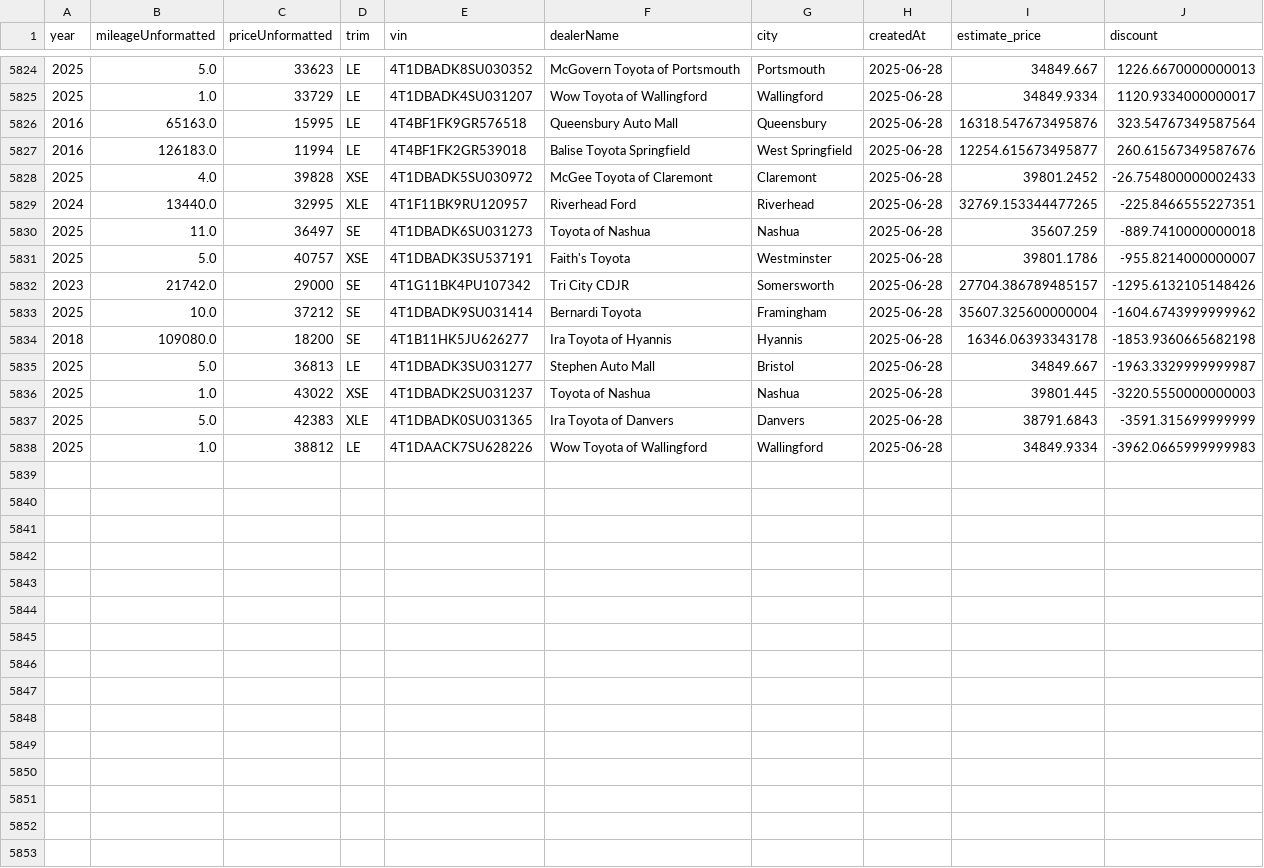
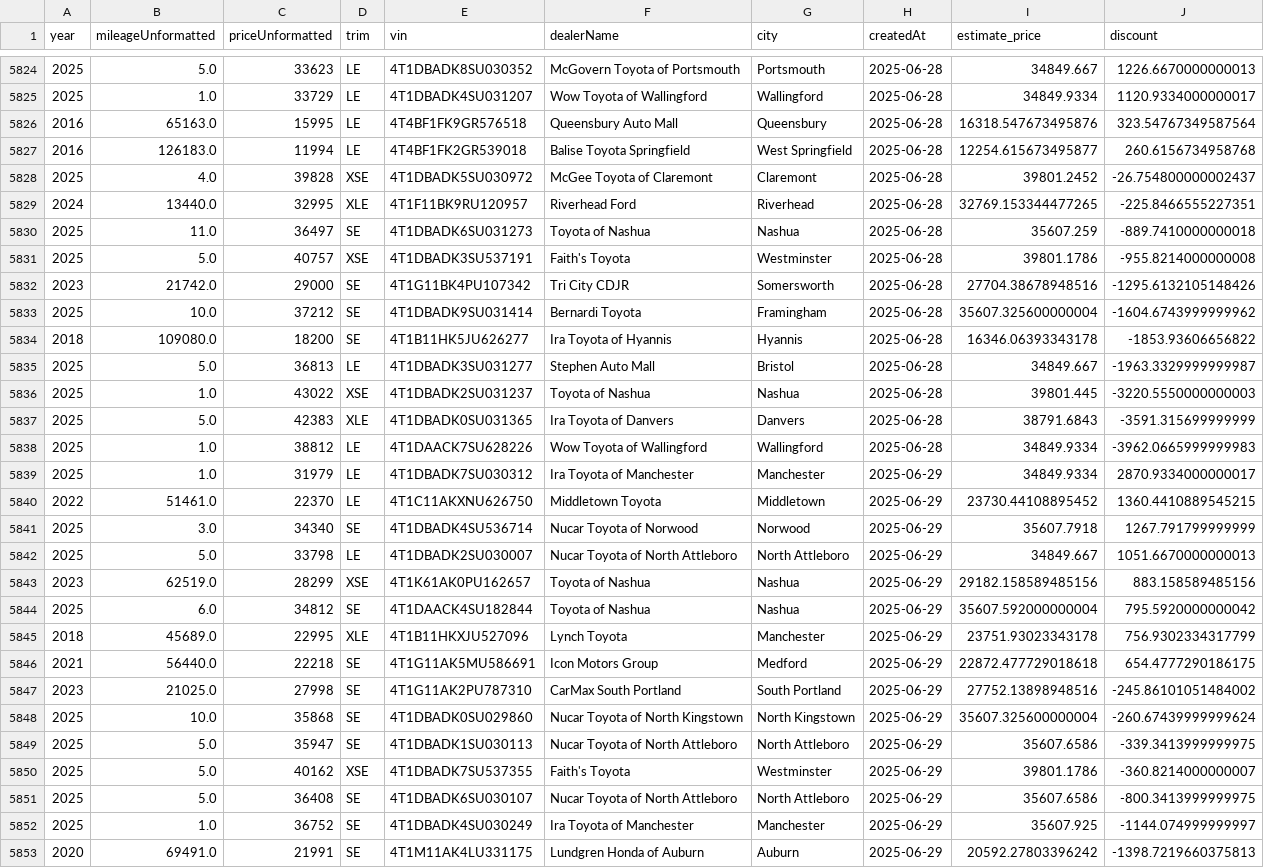
Before and after one commit to MMel099/UsedCarPricer, a CSV file: data/master_data.csv, drawn as a sheet; only a part is shown, gaps mark what is left out; the diff covers the shown part only.

```diff
--- a/data/master_data.csv
+++ b/data/master_data.csv
@@ -5826,10 +5826,10 @@ year,mileageUnformatted,priceUnformatted,trim,vin,dealerName,city,createdAt,esti
 2016,65163.0,15995,LE,4T4BF1FK9GR576518,Queensbury Auto Mall,Queensbury,2025-06-28,16318.547673495876,323.54767349587564
-2016,126183.0,11994,LE,4T4BF1FK2GR539018,Balise Toyota Springfield,West Springfield,2025-06-28,12254.615673495877,260.61567349587676
-2025,4.0,39828,XSE,4T1DBADK5SU030972,McGee Toyota of Claremont,Claremont,2025-06-28,39801.2452,-26.754800000002433
+2016,126183.0,11994,LE,4T4BF1FK2GR539018,Balise Toyota Springfield,West Springfield,2025-06-28,12254.615673495877,260.6156734958768
+2025,4.0,39828,XSE,4T1DBADK5SU030972,McGee Toyota of Claremont,Claremont,2025-06-28,39801.2452,-26.754800000002437
 2024,13440.0,32995,XLE,4T1F11BK9RU120957,Riverhead Ford,Riverhead,2025-06-28,32769.153344477265,-225.8466555227351
 2025,11.0,36497,SE,4T1DBADK6SU031273,Toyota of Nashua,Nashua,2025-06-28,35607.259,-889.7410000000018
-2025,5.0,40757,XSE,4T1DBADK3SU537191,Faith's Toyota,Westminster,2025-06-28,39801.1786,-955.8214000000007
-2023,21742.0,29000,SE,4T1G11BK4PU107342,Tri City CDJR,Somersworth,2025-06-28,27704.386789485157,-1295.6132105148426
+2025,5.0,40757,XSE,4T1DBADK3SU537191,Faith's Toyota,Westminster,2025-06-28,39801.1786,-955.8214000000008
+2023,21742.0,29000,SE,4T1G11BK4PU107342,Tri City CDJR,Somersworth,2025-06-28,27704.38678948516,-1295.6132105148426
 2025,10.0,37212,SE,4T1DBADK9SU031414,Bernardi Toyota,Framingham,2025-06-28,35607.325600000004,-1604.6743999999962
-2018,109080.0,18200,SE,4T1B11HK5JU626277,Ira Toyota of Hyannis,Hyannis,2025-06-28,16346.06393343178,-1853.9360665682198
+2018,109080.0,18200,SE,4T1B11HK5JU626277,Ira Toyota of Hyannis,Hyannis,2025-06-28,16346.06393343178,-1853.93606656822
 2025,5.0,36813,LE,4T1DBADK3SU031277,Stephen Auto Mall,Bristol,2025-06-28,34849.667,-1963.3329999999987
@@ -5838 +5838,16 @@ year,mileageUnformatted,priceUnformatted,trim,vin,dealerName,city,createdAt,esti
 2025,1.0,38812,LE,4T1DAACK7SU628226,Wow Toyota of Wallingford,Wallingford,2025-06-28,34849.9334,-3962.0665999999983
+2025,1.0,31979,LE,4T1DBADK7SU030312,Ira Toyota of Manchester,Manchester,2025-06-29,34849.9334,2870.9334000000017
+2022,51461.0,22370,LE,4T1C11AKXNU626750,Middletown Toyota,Middletown,2025-06-29,23730.44108895452,1360.4410889545215
+2025,3.0,34340,SE,4T1DBADK4SU536714,Nucar Toyota of Norwood,Norwood,2025-06-29,35607.7918,1267.791799999999
+2025,5.0,33798,LE,4T1DBADK2SU030007,Nucar Toyota of North Attleboro,North Attleboro,2025-06-29,34849.667,1051.6670000000013
+2023,62519.0,28299,XSE,4T1K61AK0PU162657,Toyota of Nashua,Nashua,2025-06-29,29182.158589485156,883.158589485156
+2025,6.0,34812,SE,4T1DAACK4SU182844,Toyota of Nashua,Nashua,2025-06-29,35607.592000000004,795.5920000000042
+2018,45689.0,22995,XLE,4T1B11HKXJU527096,Lynch Toyota,Manchester,2025-06-29,23751.93023343178,756.9302334317799
+2021,56440.0,22218,SE,4T1G11AK5MU586691,Icon Motors Group,Medford,2025-06-29,22872.477729018618,654.4777290186175
+2023,21025.0,27998,SE,4T1G11AK2PU787310,CarMax South Portland,South Portland,2025-06-29,27752.13898948516,-245.86101051484002
+2025,10.0,35868,SE,4T1DBADK0SU029860,Nucar Toyota of North Kingstown,North Kingstown,2025-06-29,35607.325600000004,-260.67439999999624
+2025,5.0,35947,SE,4T1DBADK1SU030113,Nucar Toyota of North Attleboro,North Attleboro,2025-06-29,35607.6586,-339.3413999999975
+2025,5.0,40162,XSE,4T1DBADK7SU537355,Faith's Toyota,Westminster,2025-06-29,39801.1786,-360.8214000000007
+2025,5.0,36408,SE,4T1DBADK6SU030107,Nucar Toyota of North Attleboro,North Attleboro,2025-06-29,35607.6586,-800.3413999999975
+2025,1.0,36752,SE,4T1DBADK4SU030249,Ira Toyota of Manchester,Manchester,2025-06-29,35607.925,-1144.074999999997
+2020,69491.0,21991,SE,4T1M11AK4LU331175,Lundgren Honda of Auburn,Auburn,2025-06-29,20592.27803396242,-1398.7219660375813
```
Also changed, not shown: 2 added rows and 5 edited cells elsewhere in this file, data/daily_stats.csv, data/newest_data.csv, 3 other files.
